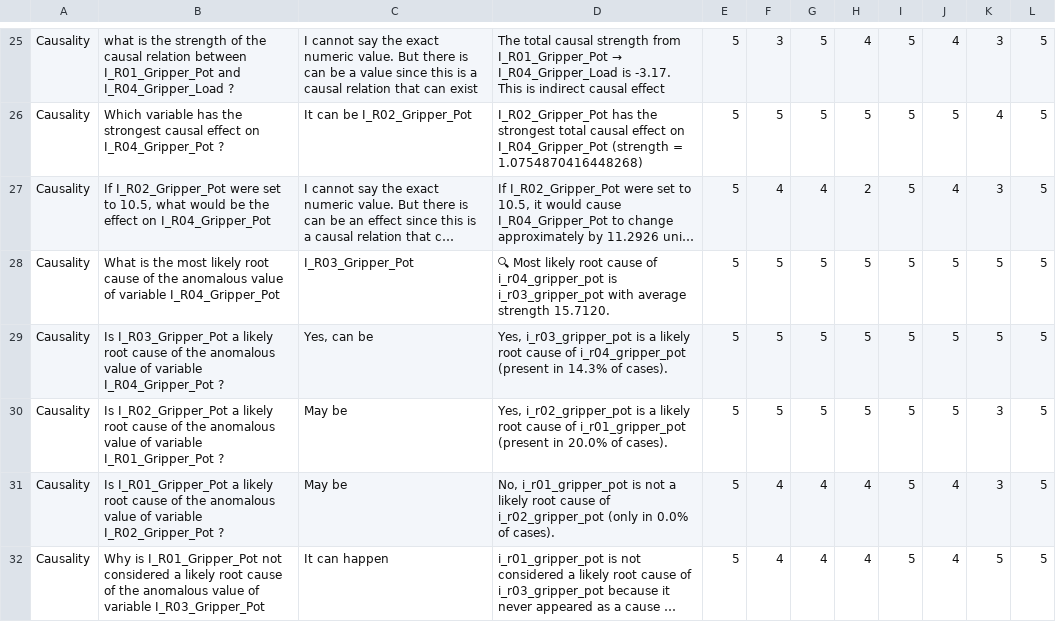
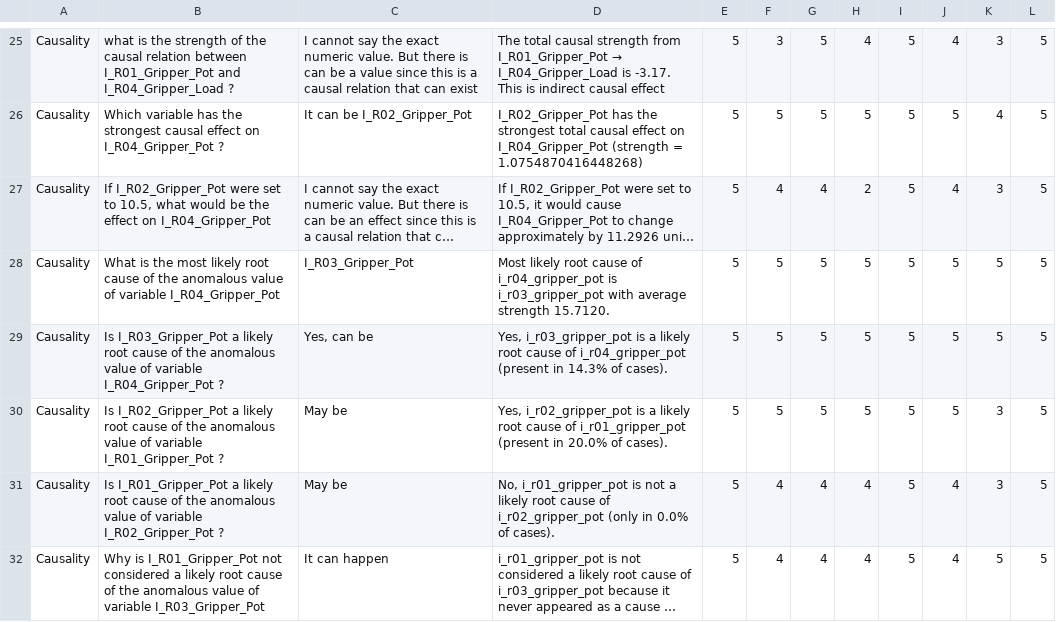
Before and after one commit to Marmot197/SmartPilot, a CSV file: Evaluation_results/CausalTrace Evaluation/C3AN Evaluation - CausalTrace.csv, drawn as a sheet; only a part is shown, gaps mark what is left out; long unchanged cells end in …; the diff names each change by its address in the sheet, - before the commit and + after, or states it on an @@ line.

```diff
--- a/Evaluation_results/CausalTrace Evaluation/C3AN Evaluation - CausalTrace.csv
+++ b/Evaluation_results/CausalTrace Evaluation/C3AN Evaluation - CausalTrace.csv
-D28: 🔍 Most likely…
+D28: Most likely…
```
Also changed, not shown: Evaluation_results/SmartPilot Evaluation/C3AN Evaluation - SmartPilot.csv, 4 other files.
